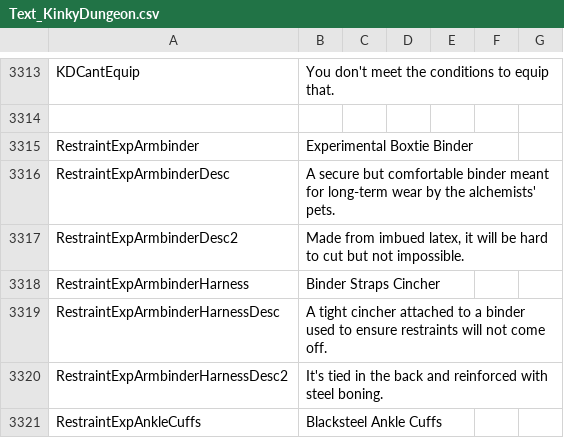
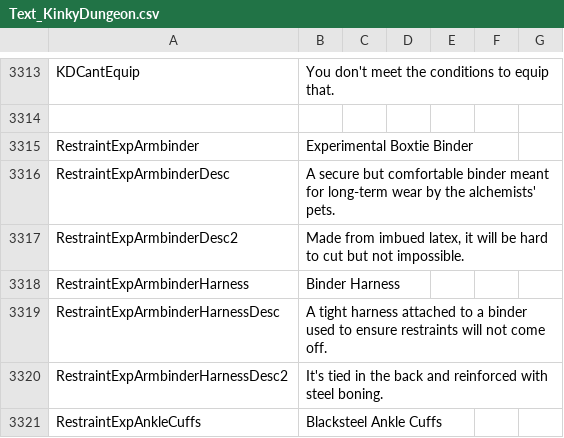
Before and after one commit to Ada18980/KinkiestDungeon, a CSV file: Screens/MiniGame/KinkyDungeon/Text_KinkyDungeon.csv, drawn as a sheet; only a part is shown, gaps mark what is left out.

Commit message:
Game

```diff
--- a/Screens/MiniGame/KinkyDungeon/Text_KinkyDungeon.csv
+++ b/Screens/MiniGame/KinkyDungeon/Text_KinkyDungeon.csv
@@ -3317,4 +3317,4 @@ RestraintExpArmbinderDesc,"A secure but comfortable binder meant for long-term w
 RestraintExpArmbinderDesc2,"Made from imbued latex, it will be hard to cut but not impossible."
-RestraintExpArmbinderHarness,Binder Straps Cincher
-RestraintExpArmbinderHarnessDesc,"A tight cincher attached to a binder used to ensure restraints will not come off."
+RestraintExpArmbinderHarness,Binder Harness
+RestraintExpArmbinderHarnessDesc,"A tight harness attached to a binder used to ensure restraints will not come off."
 RestraintExpArmbinderHarnessDesc2,"It's tied in the back and reinforced with steel boning."
```
Also changed, not shown: 1 other file.
